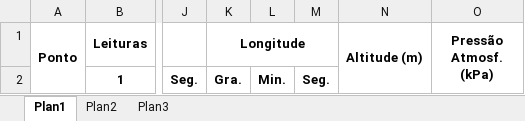
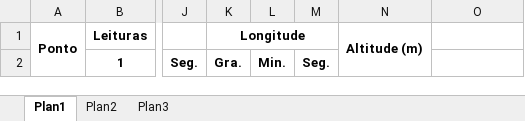
Before and after one commit to danilo-paula/PotentialMethods_GRARED_python, an Excel workbook: GRARED_P.xlsx, sheet Plan1, drawn as a sheet; only a part is shown, gaps mark what is left out; values as stored, in another font and other column widths than the file's, no borders; the diff names each change by its address in the sheet, - before the commit and + after, or states it on an @@ line.

```diff
--- a/GRARED_P.xlsx (sheet Plan1)
+++ b/GRARED_P.xlsx (sheet Plan1)
-O1: Pressão Atmosf. (kPa)
+O1: (empty)
-O1:O2 merged
```
Also changed, not shown: GRARED_P_exemplo.xlsx, 4 other files.
